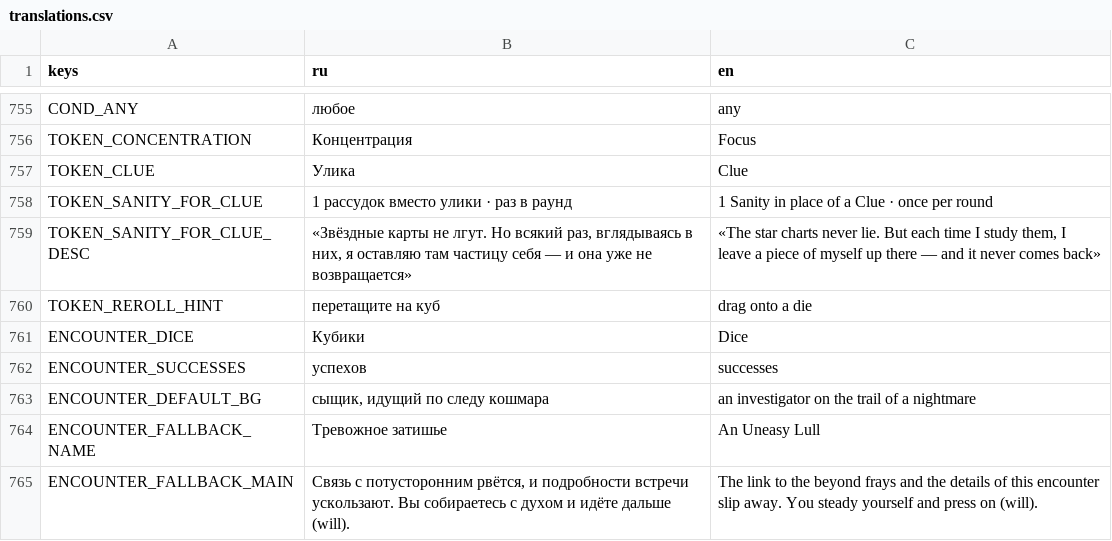
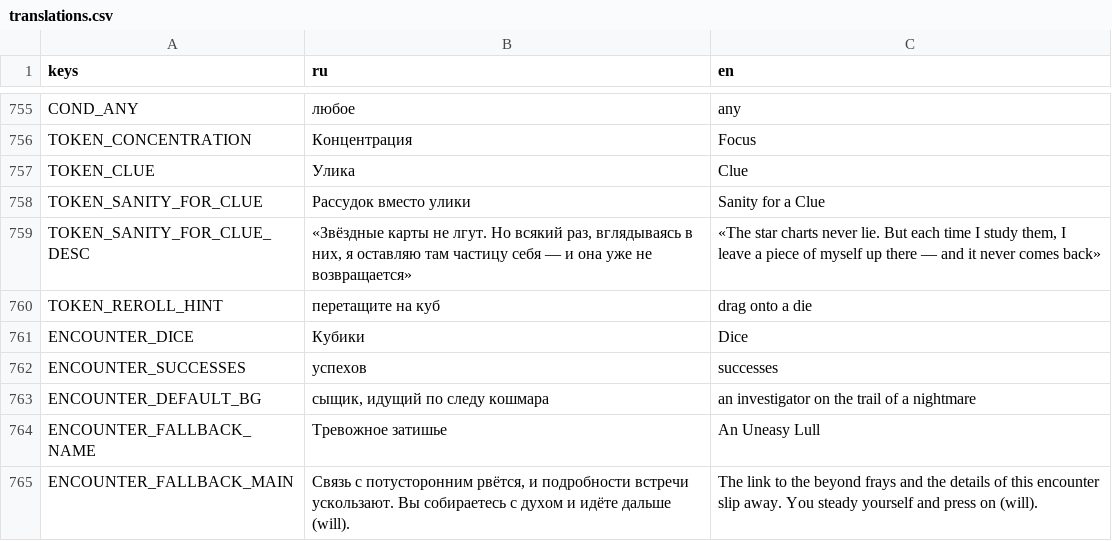
Before and after one commit to fatuk/dark-omens-godot, a CSV file: assets/i18n/translations.csv, drawn as a sheet; only a part is shown, gaps mark what is left out.

```diff
--- a/assets/i18n/translations.csv
+++ b/assets/i18n/translations.csv
@@ -757,3 +757,3 @@ TOKEN_CONCENTRATION,Концентрация,Focus
 TOKEN_CLUE,Улика,Clue
-TOKEN_SANITY_FOR_CLUE,1 рассудок вместо улики · раз в раунд,1 Sanity in place of a Clue · once per round
+TOKEN_SANITY_FOR_CLUE,Рассудок вместо улики,Sanity for a Clue
 TOKEN_SANITY_FOR_CLUE_DESC,"«Звёздные карты не лгут. Но всякий раз, вглядываясь в них, я оставляю там частицу себя — и она уже не возвращается»","«The star charts never lie. But each time I study them, I leave a piece of myself up there — and it never comes back»"
```
Also changed, not shown: 2 other files.
